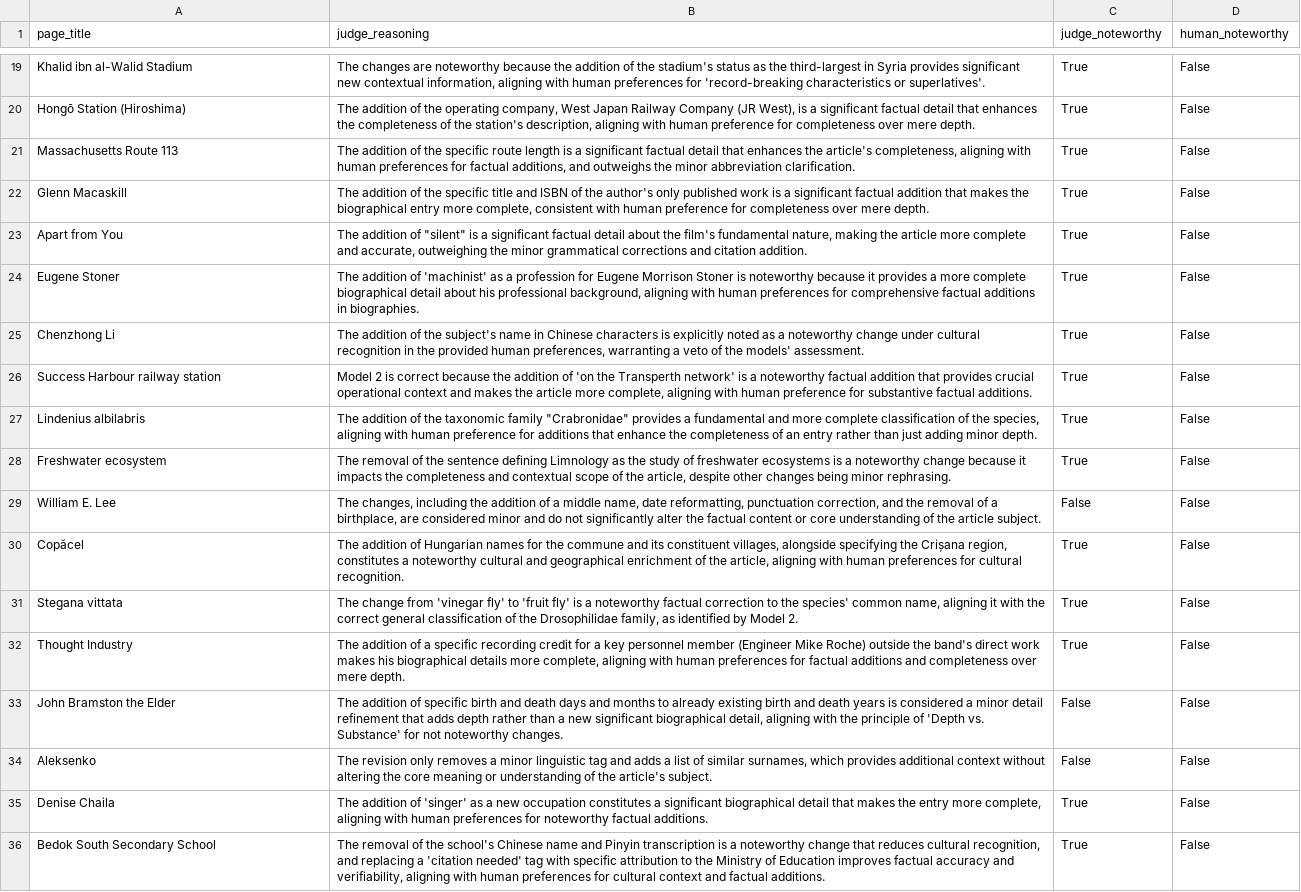
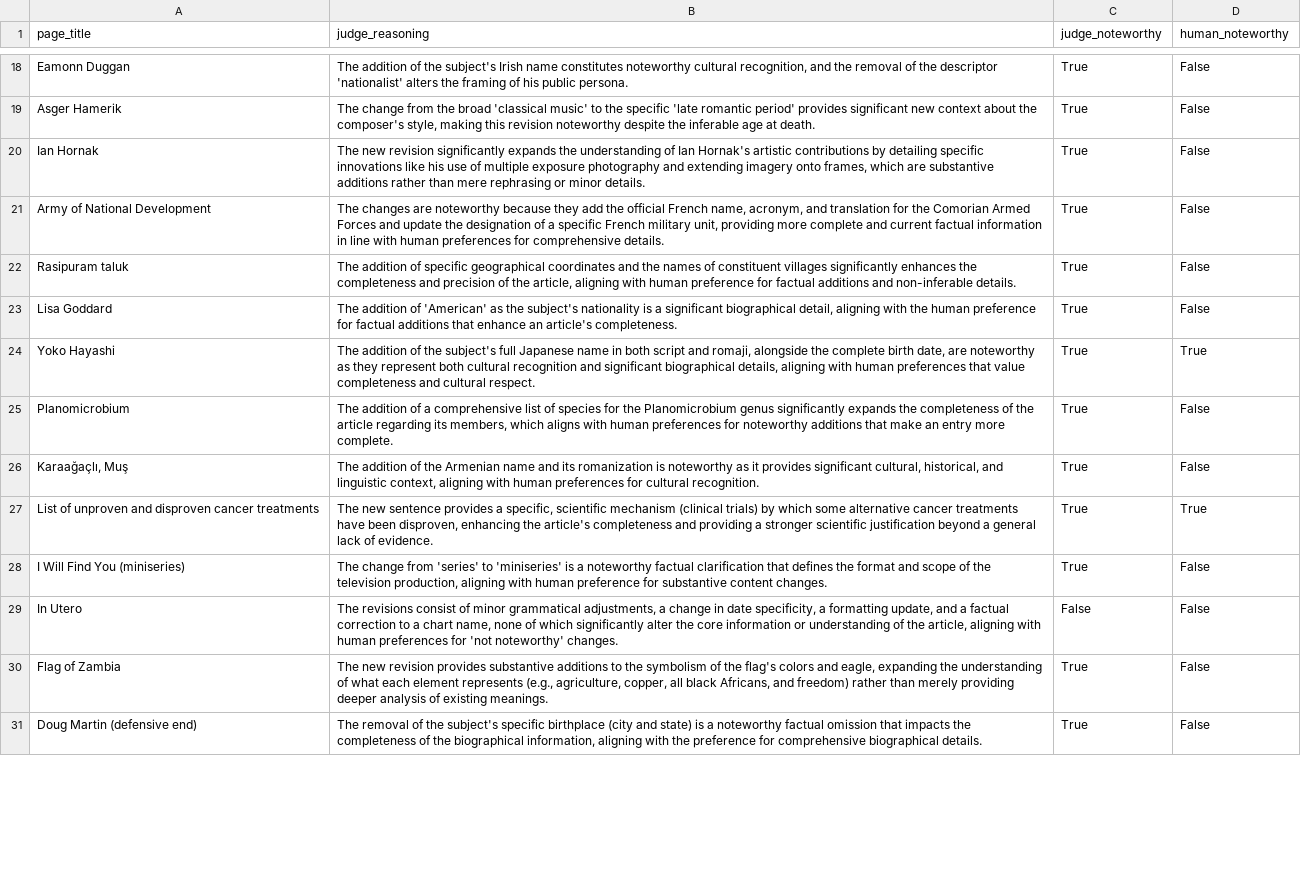
Before and after one commit to jedick/noteworthy-differences, a CSV file: evaluations/evalset_4_alignment_1_rep_2.csv, drawn as a sheet; only a part is shown, gaps mark what is left out; removed rows and columns are numbered as before the commit, all else as after; the diff covers the shown part only; the diff names each change by its address in the sheet, - before the commit and + after, or states it on an @@ line.

```diff
--- a/evaluations/evalset_4_alignment_1_rep_2.csv
+++ b/evaluations/evalset_4_alignment_1_rep_2.csv
-A18 (page_title): Khalid ibn al-Walid Stadium
+A18 (page_title): Eamonn Duggan
-B18 (judge_reasoning): The changes are noteworthy because the addition of the stadium's status as the third-largest in Syria provides significant new contextual information, aligning with human preferences for 'record-breaking characteristics or superlatives'.
+B18 (judge_reasoning): The addition of the subject's Irish name constitutes noteworthy cultural recognition, and the removal of the descriptor 'nationalist' alters the framing of his public persona.
-row 20: Hongō Station (Hiroshima) | The addition of the operating company, West Japan Railway Company (JR West), is a significant factual detail that enhances the completeness of the station's description, aligning with human preference for completeness over mere depth. | True | False
-row 21: Massachusetts Route 113 | The addition of the specific route length is a significant factual detail that enhances the article's completeness, aligning with human preferences for factual additions, and outweighs the minor abbreviation clarification. | True | False
-A19 (page_title): Glenn Macaskill
+A19 (page_title): Asger Hamerik
-B19 (judge_reasoning): The addition of the specific title and ISBN of the author's only published work is a significant factual addition that makes the biographical entry more complete, consistent with human preference for completeness over mere depth.
+B19 (judge_reasoning): The change from the broad 'classical music' to the specific 'late romantic period' provides significant new context about the composer's style, making this revision noteworthy despite the inferable age at death.
-row 23: Apart from You | The addition of "silent" is a significant factual detail about the film's fundamental nature, making the article more complete and accurate, outweighing the minor grammatical corrections and citation addition. | True | False
-A20 (page_title): Eugene Stoner
+A20 (page_title): Ian Hornak
-B20 (judge_reasoning): The addition of 'machinist' as a profession for Eugene Morrison Stoner is noteworthy because it provides a more complete biographical detail about his professional background, aligning with human preferences for comprehensive factual additions in biographies.
+B20 (judge_reasoning): The new revision significantly expands the understanding of Ian Hornak's artistic contributions by detailing specific innovations like his use of multiple exposure photography and extending imagery onto frames, which are substantive additions rather than mere rephrasing or minor details.
-A21 (page_title): Chenzhong Li
+A21 (page_title): Army of National Development
-B21 (judge_reasoning): The addition of the subject's name in Chinese characters is explicitly noted as a noteworthy change under cultural recognition in the provided human preferences, warranting a veto of the models' assessment.
+B21 (judge_reasoning): The changes are noteworthy because they add the official French name, acronym, and translation for the Comorian Armed Forces and update the designation of a specific French military unit, providing more complete and current factual information in line with human preferences for comprehensive details.
-A22 (page_title): Success Harbour railway station
+A22 (page_title): Rasipuram taluk
-B22 (judge_reasoning): Model 2 is correct because the addition of 'on the Transperth network' is a noteworthy factual addition that provides crucial operational context and makes the article more complete, aligning with human preference for substantive factual additions.
+B22 (judge_reasoning): The addition of specific geographical coordinates and the names of constituent villages significantly enhances the completeness and precision of the article, aligning with human preference for factual additions and non-inferable details.
-A23 (page_title): Lindenius albilabris
+A23 (page_title): Lisa Goddard
-B23 (judge_reasoning): …addition of the taxonomic family "Crabronidae" provides a fundamental and more complete classification of the species, aligning with human preference for additions that enhance the completeness of an entry rather than just adding minor depth.
+B23 (judge_reasoning): …addition of 'American' as the subject's nationality is a significant biographical detail, aligning with the human preference for factual additions that enhance an article's completeness.
+row 24: Yoko Hayashi | The addition of the subject's full Japanese name in both script and romaji, alongside the complete birth date, are noteworthy as they represent both cultural recognition and significant biographical details, aligning with human preferences that value completeness and cultural respect. | True | True
-A25 (page_title): Freshwater ecosystem
+A25 (page_title): Planomicrobium
-B25 (judge_reasoning): The removal of the sentence defining Limnology as the study of freshwater ecosystems is a noteworthy change because it impacts the completeness and contextual scope of the article, despite other changes being minor rephrasing.
+B25 (judge_reasoning): The addition of a comprehensive list of species for the Planomicrobium genus significantly expands the completeness of the article regarding its members, which aligns with human preferences for noteworthy additions that make an entry more complete.
-row 29: William E. Lee | The changes, including the addition of a middle name, date reformatting, punctuation correction, and the removal of a birthplace, are considered minor and do not significantly alter the factual content or core understanding of the article subject. | False | False
-A26 (page_title): Copăcel
+A26 (page_title): Karaağaçlı, Muş
-B26 (judge_reasoning): …addition of Hungarian names for the commune and its constituent villages, alongside specifying the Crișana region, constitutes a noteworthy cultural and geographical enrichment of the article, aligning with…
+B26 (judge_reasoning): …addition of the Armenian name and its romanization is noteworthy as it provides significant cultural, historical, and linguistic context, aligning with…
+row 27: List of unproven and disproven cancer treatments | The new sentence provides a specific, scientific mechanism (clinical trials) by which some alternative cancer treatments have been disproven, enhancing the article's completeness and providing a stronger scientific justification beyond a general lack of evidence. | True | True
-A28 (page_title): Stegana vittata
+A28 (page_title): I Will Find You (miniseries)
-B28 (judge_reasoning): …change from 'vinegar fly' to 'fruit fly' is a noteworthy factual correction to the species' common name, aligning it with the correct general classification of the Drosophilidae family, as identified by Model 2.
+B28 (judge_reasoning): …change from 'series' to 'miniseries' is a noteworthy factual clarification that defines the format and scope of the television production, aligning with human preference for substantive content changes.
-row 32: Thought Industry | The addition of a specific recording credit for a key personnel member (Engineer Mike Roche) outside the band's direct work makes his biographical details more complete, aligning with human preferences for factual additions and completeness over mere depth. | True | False
-A29 (page_title): John Bramston the Elder
+A29 (page_title): In Utero
-B29 (judge_reasoning): The addition of specific birth and death days and months to already existing birth and death years is considered a minor detail refinement that adds depth rather than a new significant biographical detail, aligning with the principle of 'Depth vs. Substance' for not noteworthy changes.
+B29 (judge_reasoning): The revisions consist of minor grammatical adjustments, a change in date specificity, a formatting update, and a factual correction to a chart name, none of which significantly alter the core information or understanding of the article, aligning with human preferences for 'not noteworthy' changes.
-row 34: Aleksenko | The revision only removes a minor linguistic tag and adds a list of similar surnames, which provides additional context without altering the core meaning or understanding of the article's subject. | False | False
-A30 (page_title): Denise Chaila
+A30 (page_title): Flag of Zambia
-B30 (judge_reasoning): The addition of 'singer' as a new occupation constitutes a significant biographical detail that makes the entry more complete, aligning with human preferences for noteworthy factual additions.
+B30 (judge_reasoning): The new revision provides substantive additions to the symbolism of the flag's colors and eagle, expanding the understanding of what each element represents (e.g., agriculture, copper, all black Africans, and freedom) rather than merely providing deeper analysis of existing meanings.
-A31 (page_title): Bedok South Secondary School
+A31 (page_title): Doug Martin (defensive end)
-B31 (judge_reasoning): …of the school's Chinese name and Pinyin transcription is a noteworthy change that reduces cultural recognition, and replacing a 'citation needed' tag with specific attribution to the Ministry of Education improves factual accuracy and verifiability, aligning with human preferences for cultural context and factual additions.
+B31 (judge_reasoning): …of the subject's specific birthplace (city and state) is a noteworthy factual omission that impacts the completeness of the biographical information, aligning with the preference for comprehensive biographical details.
```
Also changed, not shown: 6 added rows, 9 removed rows and 24 edited cells elsewhere in this file, evaluations/evalset_4_alignment_1_rep_1.csv, evaluations/evalset_4_alignment_1_rep_3.csv, 24 other files.
